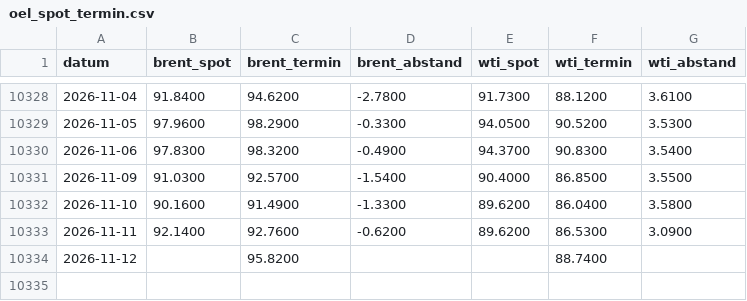
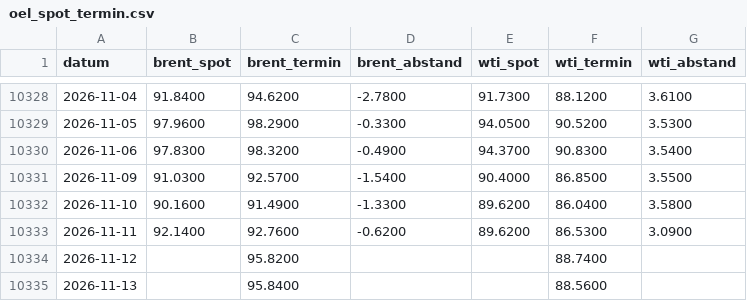
Before and after one commit to ssptpas/fws-daten, a CSV file: oel_spot_termin.csv, drawn as a sheet; only a part is shown, gaps mark what is left out; the diff names each change by its address in the sheet, - before the commit and + after, or states it on an @@ line.

```diff
--- a/oel_spot_termin.csv
+++ b/oel_spot_termin.csv
+row 10335: 2026-11-13 |  | 95.8400 |  |  | 88.5600
```
Also changed, not shown: kennzahlen-verlauf.csv, vergleichsregeln-vola.csv, 4 other files.
